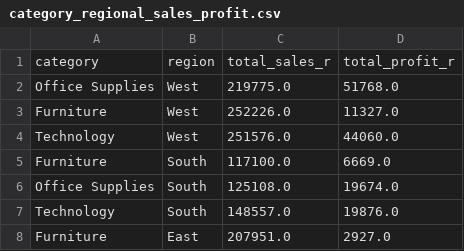
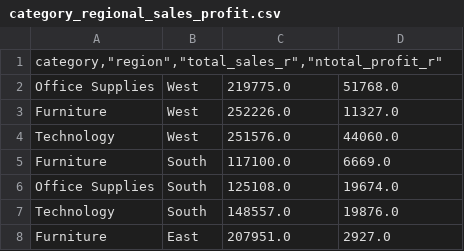
Before and after one commit to 8Azeryu/SQL-octave-superstore, a CSV file: analysed_csv/category_regional_sales_profit.csv, drawn as a sheet; only a part is shown; removed rows and columns are numbered as before the commit, all else as after; the diff names each change by its address in the sheet, - before the commit and + after, or states it on an @@ line.

Commit message:
Update category_regional_sales_profit.csv

```diff
--- a/analysed_csv/category_regional_sales_profit.csv
+++ b/analysed_csv/category_regional_sales_profit.csv
-row 1: category | region | total_sales_r | total_profit_r
+row 1: category,"region","total_sales_r","ntotal_profit_r"
```
